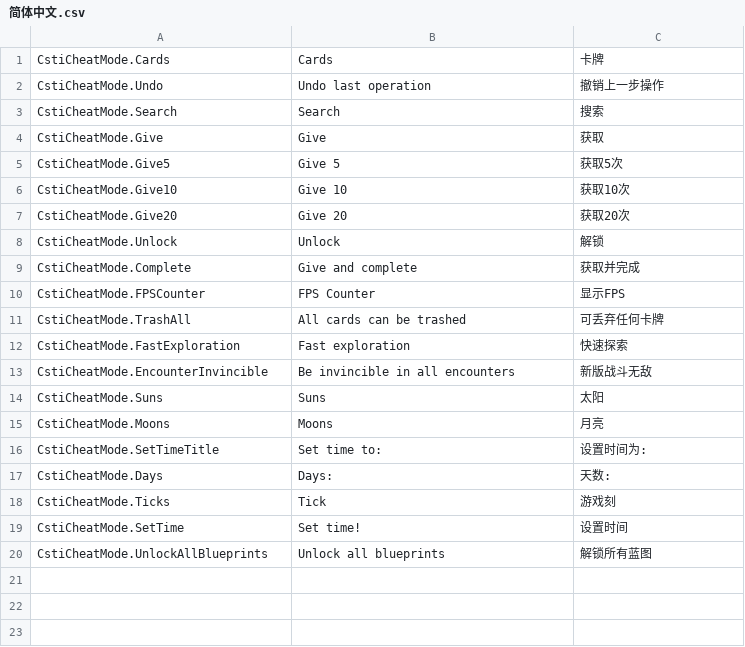
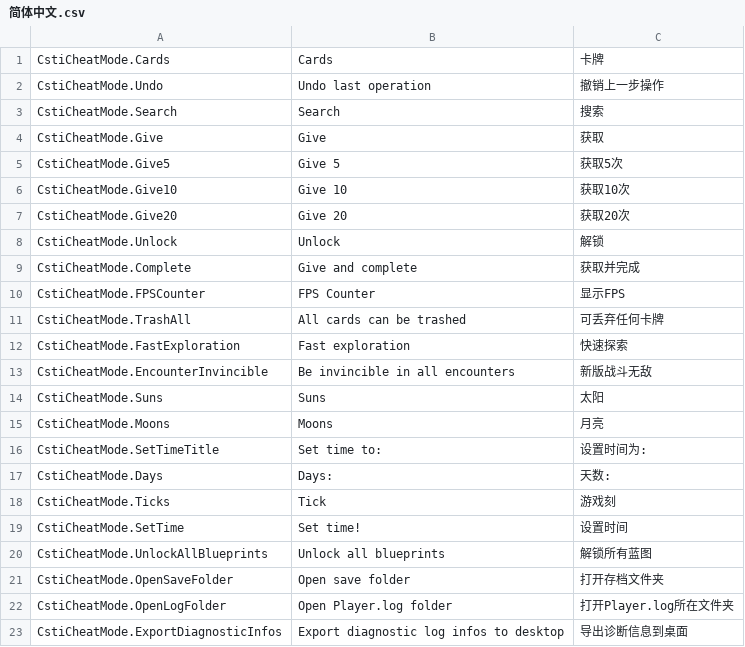
Before and after one commit to DreamPrism/CSTICheatMode, a CSV file: locale/简体中文.csv, drawn as a sheet.

Commit message:
Added some buttons about save folder and logs folder

```diff
--- a/locale/简体中文.csv
+++ b/locale/简体中文.csv
@@ -20 +20,4 @@ CstiCheatMode.SetTime,Set time!,设置时间
 CstiCheatMode.UnlockAllBlueprints,Unlock all blueprints,解锁所有蓝图
+CstiCheatMode.OpenSaveFolder,Open save folder,打开存档文件夹
+CstiCheatMode.OpenLogFolder,Open Player.log folder,打开Player.log所在文件夹
+CstiCheatMode.ExportDiagnosticInfos,Export diagnostic log infos to desktop,导出诊断信息到桌面
```
Also changed, not shown: 1 other file.
